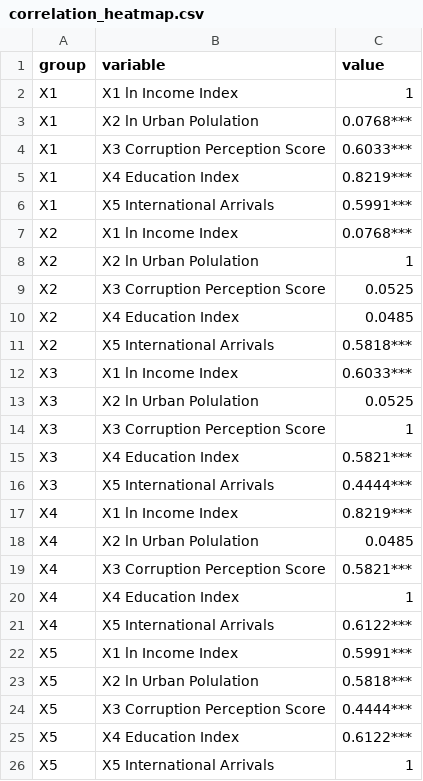
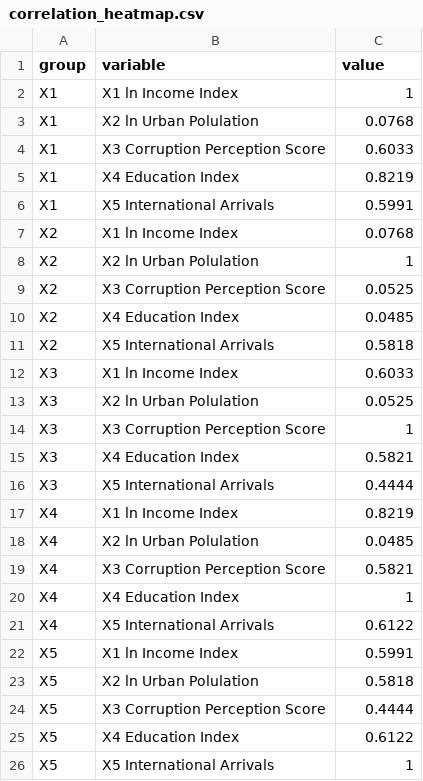
Before and after one commit to mumengyang/Website-Data, a CSV file: correlation_heatmap.csv, drawn as a sheet.

Commit message:
Add files via upload

```diff
--- a/correlation_heatmap.csv
+++ b/correlation_heatmap.csv
@@ -2,7 +2,7 @@ group,variable,value
 X1,X1 ln Income Index,1
-X1,X2 ln Urban Polulation,0.0768***
-X1,X3 Corruption Perception Score,0.6033***
-X1,X4 Education Index ,0.8219***
-X1,X5 International Arrivals,0.5991***
-X2,X1 ln Income Index,0.0768***
+X1,X2 ln Urban Polulation,0.0768
+X1,X3 Corruption Perception Score,0.6033
+X1,X4 Education Index ,0.8219
+X1,X5 International Arrivals,0.5991
+X2,X1 ln Income Index,0.0768
 X2,X2 ln Urban Polulation,1
@@ -10,17 +10,17 @@ X2,X3 Corruption Perception Score,0.0525
 X2,X4 Education Index ,0.0485
-X2,X5 International Arrivals,0.5818***
-X3,X1 ln Income Index,0.6033***
+X2,X5 International Arrivals,0.5818
+X3,X1 ln Income Index,0.6033
 X3,X2 ln Urban Polulation,0.0525
 X3,X3 Corruption Perception Score,1
-X3,X4 Education Index ,0.5821***
-X3,X5 International Arrivals,0.4444***
-X4,X1 ln Income Index,0.8219***
+X3,X4 Education Index ,0.5821
+X3,X5 International Arrivals,0.4444
+X4,X1 ln Income Index,0.8219
 X4,X2 ln Urban Polulation,0.0485
-X4,X3 Corruption Perception Score,0.5821***
+X4,X3 Corruption Perception Score,0.5821
 X4,X4 Education Index ,1
-X4,X5 International Arrivals,0.6122***
-X5,X1 ln Income Index,0.5991***
-X5,X2 ln Urban Polulation,0.5818***
-X5,X3 Corruption Perception Score,0.4444***
-X5,X4 Education Index ,0.6122***
+X4,X5 International Arrivals,0.6122
+X5,X1 ln Income Index,0.5991
+X5,X2 ln Urban Polulation,0.5818
+X5,X3 Corruption Perception Score,0.4444
+X5,X4 Education Index ,0.6122
 X5,X5 International Arrivals,1
```
